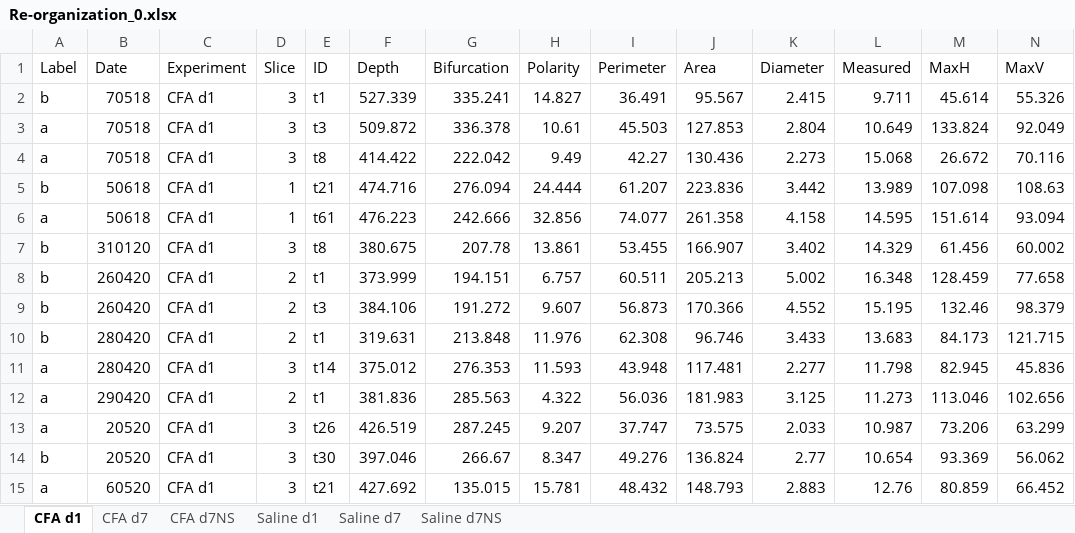
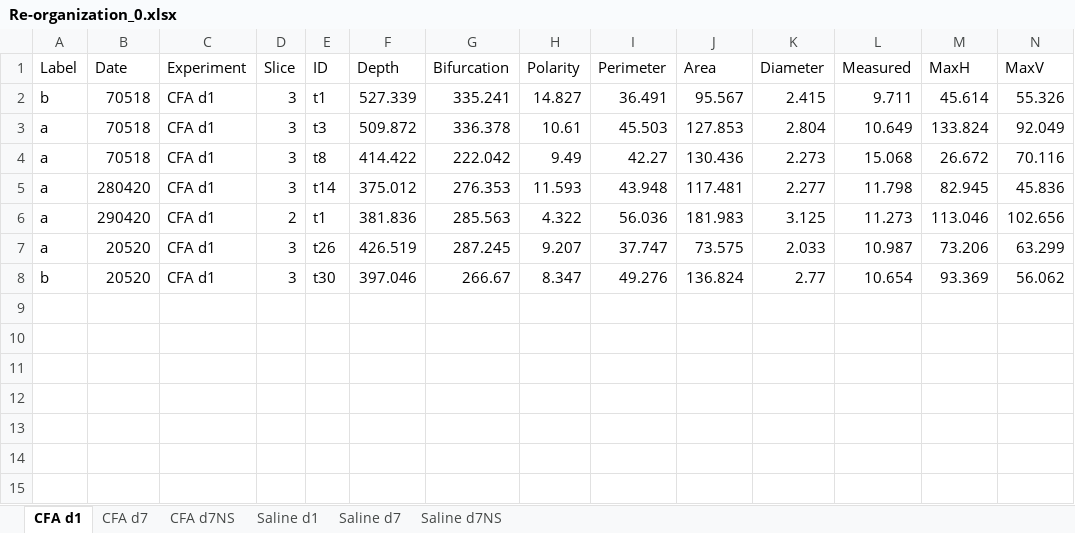
Before and after one commit to marioaacuna/gini, an Excel workbook: Data/out/Re-organization_0.xlsx, sheet CFA d1, drawn as a sheet; only a part is shown; values as stored, in another font and other column widths than the file's, no borders; rows hold the shown columns only; the diff names each change by its address in the sheet, - before the commit and + after, or states it on an @@ line.

```diff
--- a/Data/out/Re-organization_0.xlsx (sheet CFA d1)
+++ b/Data/out/Re-organization_0.xlsx (sheet CFA d1)
-row 5: b | 50618 | CFA d1 | 1 | t21 | 474.716 | 276.094 | 24.444 | 61.207 | 223.836 | 3.442 | 13.989 | 107.098 | 108.63
-row 6: a | 50618 | CFA d1 | 1 | t61 | 476.223 | 242.666 | 32.856 | 74.077 | 261.358 | 4.158 | 14.595 | 151.614 | 93.094
-row 7: b | 310120 | CFA d1 | 3 | t8 | 380.675 | 207.78 | 13.861 | 53.455 | 166.907 | 3.402 | 14.329 | 61.456 | 60.002
-row 8: b | 260420 | CFA d1 | 2 | t1 | 373.999 | 194.151 | 6.757 | 60.511 | 205.213 | 5.002 | 16.348 | 128.459 | 77.658
-row 9: b | 260420 | CFA d1 | 2 | t3 | 384.106 | 191.272 | 9.607 | 56.873 | 170.366 | 4.552 | 15.195 | 132.46 | 98.379
-row 10: b | 280420 | CFA d1 | 2 | t1 | 319.631 | 213.848 | 11.976 | 62.308 | 96.746 | 3.433 | 13.683 | 84.173 | 121.715
-row 15: a | 60520 | CFA d1 | 3 | t21 | 427.692 | 135.015 | 15.781 | 48.432 | 148.793 | 2.883 | 12.76 | 80.859 | 66.452
```
Also changed, not shown: sheet Saline d1, sheet Saline d7, sheet CFA d7NS, sheet CFA d7, sheet Saline d7NS, Data/out/Re-organization_1.xlsx, 4 other files.
